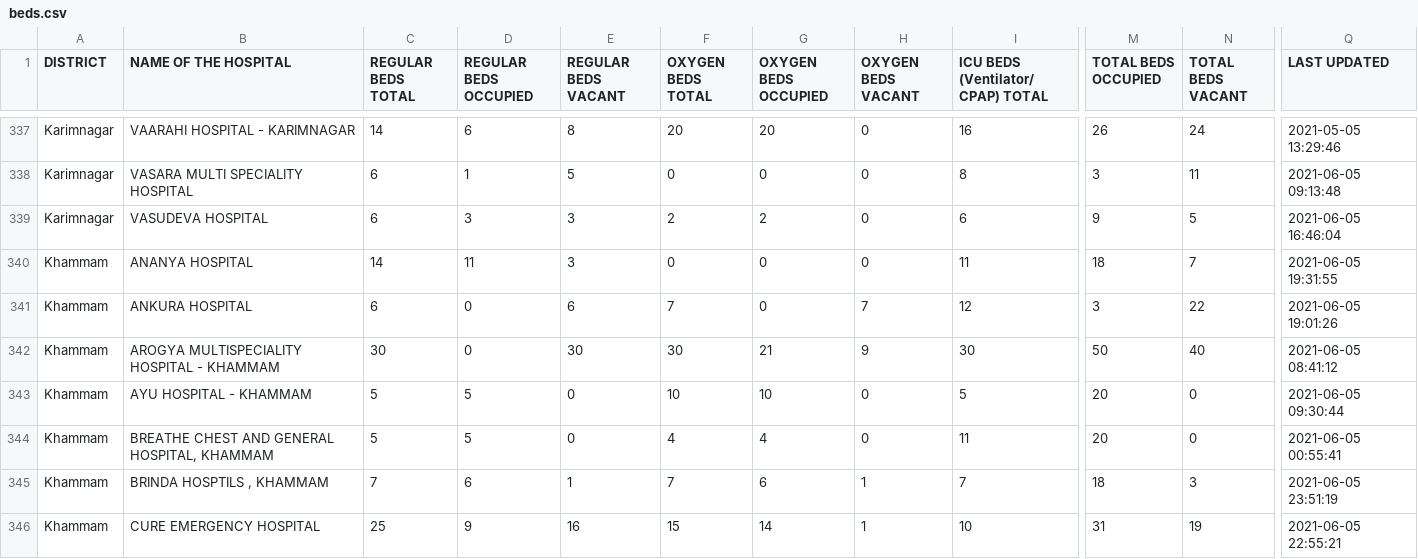
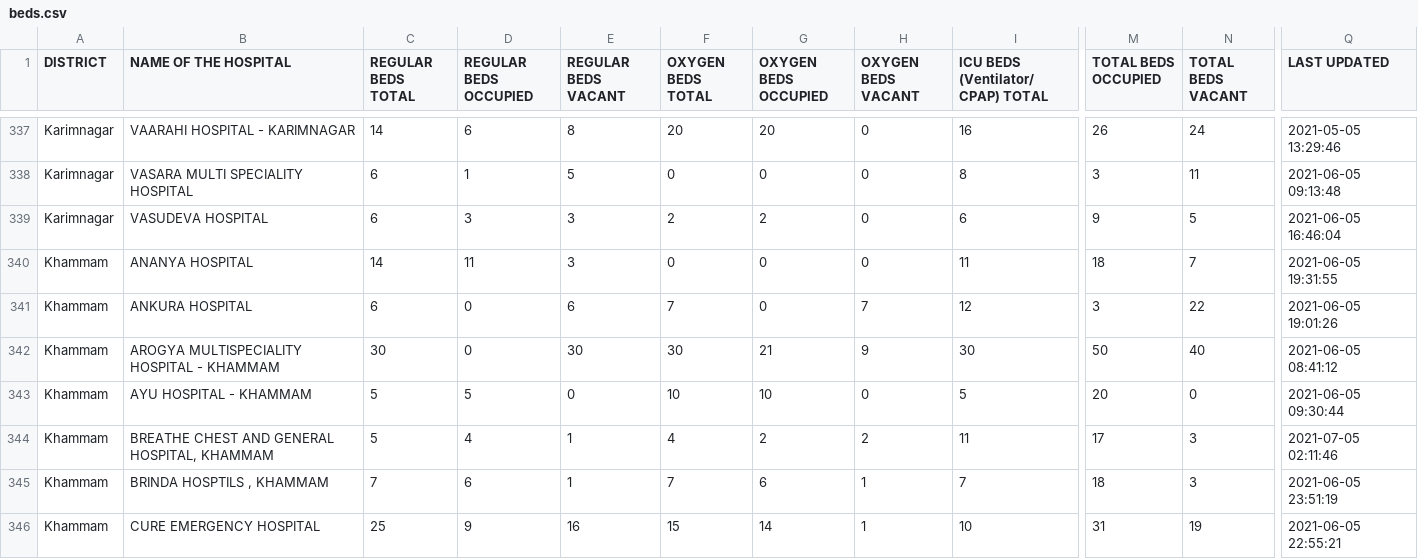
Before and after one commit to covid-telangana/covid-telangana.github.io, a CSV file: data/beds.csv, drawn as a sheet; only a part is shown, gaps mark what is left out; the diff covers the shown part only; the diff names each change by its address in the sheet, - before the commit and + after, or states it on an @@ line.

```diff
--- a/data/beds.csv
+++ b/data/beds.csv
-D344 (REGULAR BEDS OCCUPIED): 5
+D344 (REGULAR BEDS OCCUPIED): 4
-E344 (REGULAR BEDS VACANT): 0
+E344 (REGULAR BEDS VACANT): 1
-G344 (OXYGEN BEDS OCCUPIED): 4
+G344 (OXYGEN BEDS OCCUPIED): 2
-H344 (OXYGEN BEDS VACANT): 0
+H344 (OXYGEN BEDS VACANT): 2
-M344 (TOTAL BEDS OCCUPIED): 20
+M344 (TOTAL BEDS OCCUPIED): 17
-N344 (TOTAL BEDS VACANT): 0
+N344 (TOTAL BEDS VACANT): 3
-Q344 (LAST UPDATED): 2021-06-05 00:55:41
+Q344 (LAST UPDATED): 2021-07-05 02:11:46
```
Also changed, not shown: 28 edited cells elsewhere in this file.
